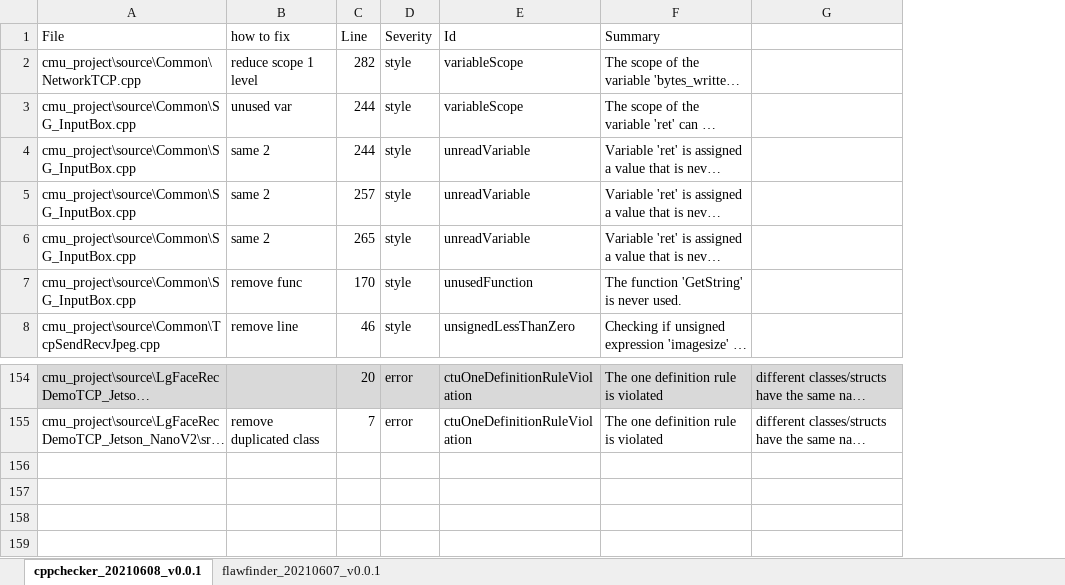
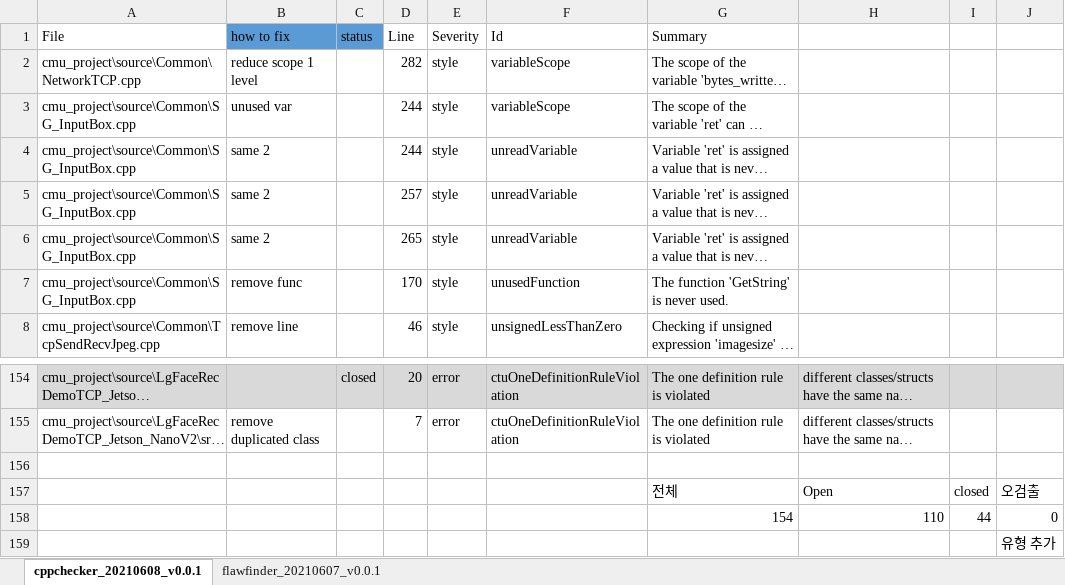
Before and after one commit to prayam/cmu_project_public_bak, an Excel workbook: docs/09_static_analysis/static_analysis_20210608_v0.0.1_reviewed.xlsx, sheet cppchecker_20210608_v0.0.1, drawn as a sheet; only a part is shown, gaps mark what is left out; long unchanged cells end in …; values as stored, in another font and other column widths than the file's, no borders; the diff names each change by its address in the sheet, - before the commit and + after, or states it on an @@ line.

```diff
--- a/docs/09_static_analysis/static_analysis_20210608_v0.0.1_reviewed.xlsx (sheet cppchecker_20210608_v0.0.1)
+++ b/docs/09_static_analysis/static_analysis_20210608_v0.0.1_reviewed.xlsx (sheet cppchecker_20210608_v0.0.1)
+column C (status), row 154: closed
+column I, empty
+column J, empty
-B1 fill: none
+B1 fill: #5B9BD5
+row 156: (empty)
+row 157:  |  |  |  |  |  | 전체 | Open | closed | 오검출
+row 158:  |  |  |  |  |  | 154 | 110 | 44 | 0
+row 159:  |  |  |  |  |  |  |  |  | 유형 추가
```
Also changed, not shown: sheet flawfinder_20210607_v0.0.1.
